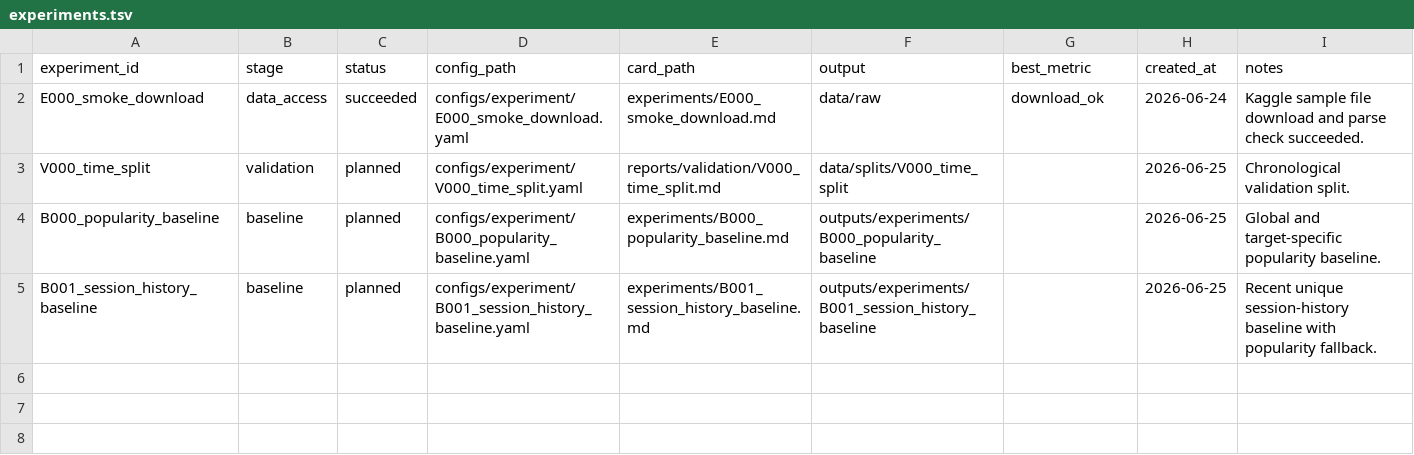
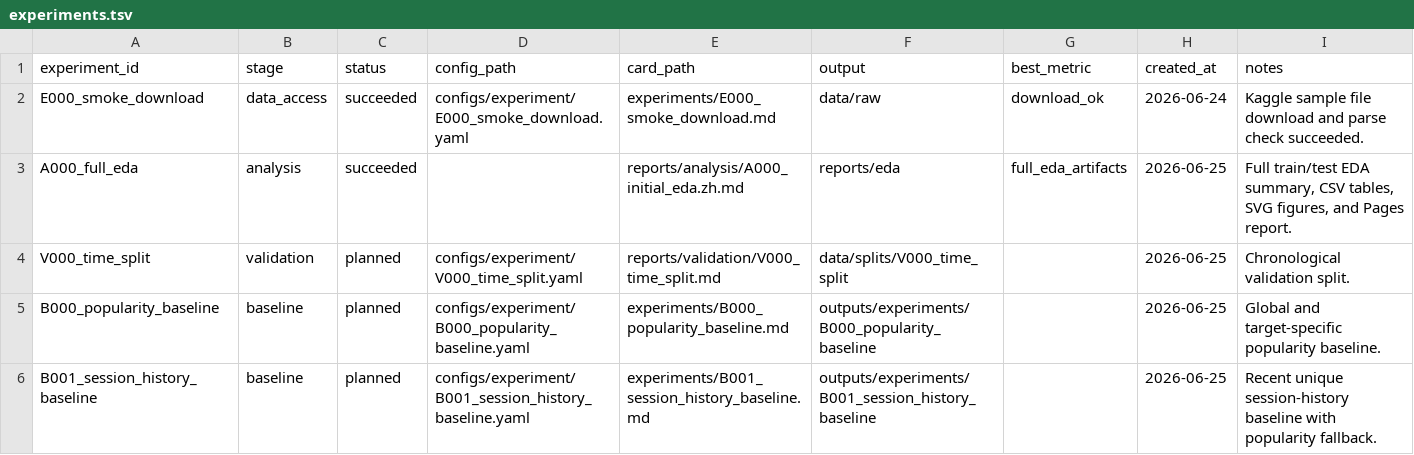
Before and after one commit to AI4Rec/OTTO, a TSV file: registry/experiments.tsv, drawn as a sheet.

Commit message:
Add full-dataset EDA report and figures

```diff
--- a/registry/experiments.tsv
+++ b/registry/experiments.tsv
@@ -2,2 +2,3 @@ experiment_id	stage	status	config_path	card_path	output	best_metric	created_at	n
 E000_smoke_download	data_access	succeeded	configs/experiment/E000_smoke_download.yaml	experiments/E000_smoke_download.md	data/raw	download_ok	2026-06-24	Kaggle sample file download and parse check succeeded.
+A000_full_eda	analysis	succeeded		reports/analysis/A000_initial_eda.zh.md	reports/eda	full_eda_artifacts	2026-06-25	Full train/test EDA summary, CSV tables, SVG figures, and Pages report.
 V000_time_split	validation	planned	configs/experiment/V000_time_split.yaml	reports/validation/V000_time_split.md	data/splits/V000_time_split		2026-06-25	Chronological validation split.
```
Also changed, not shown: 17 other files.
